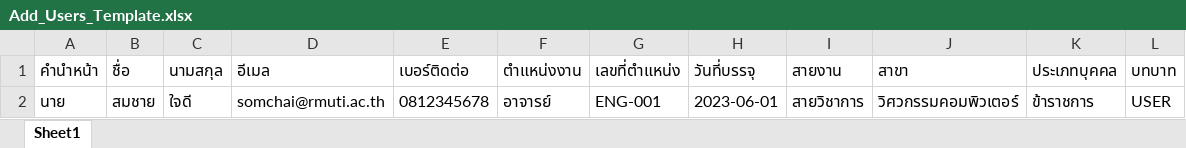
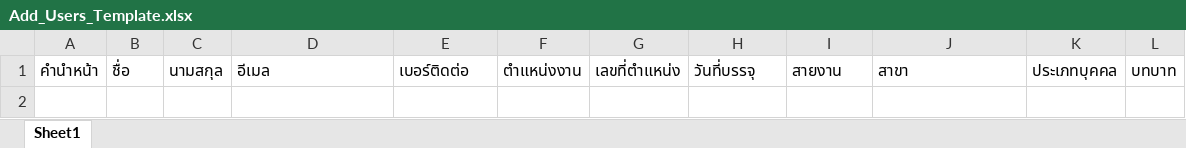
Before and after one commit to LeChevalier4869/-Frontend-Faculty-of-Engineering-Leave-System, an Excel workbook: public/Add_Users_Template.xlsx, sheet Sheet1, drawn as a sheet; values as stored, in another font and other column widths than the file's, no borders; the diff names each change by its address in the sheet, - before the commit and + after, or states it on an @@ line.

Commit message:
fig legend,template,table(total days)

```diff
--- a/public/Add_Users_Template.xlsx (sheet Sheet1)
+++ b/public/Add_Users_Template.xlsx (sheet Sheet1)
-row 2: นาย | สมชาย | ใจดี | somchai@rmuti.ac.th | 0812345678 | อาจารย์ | ENG-001 | 2023-06-01 | สายวิชาการ | วิศวกรรมคอมพิวเตอร์ | ข้าราชการ | USER
```
Also changed, not shown: 8 other files.
